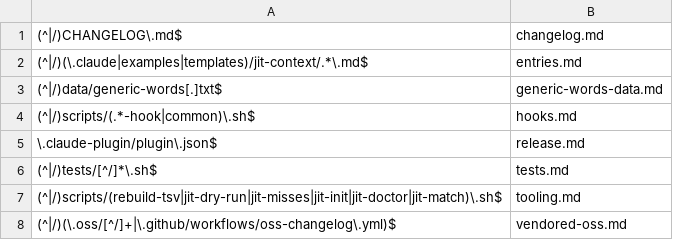
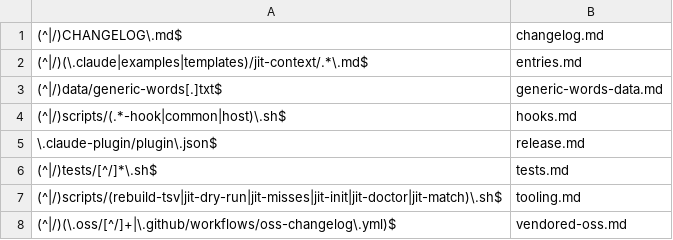
Before and after one commit to Digital-Process-Tools/claude-jit-context, a TSV file: .claude/jit-context/paths/00-manual/00-index.tsv, drawn as a sheet.

```diff
--- a/.claude/jit-context/paths/00-manual/00-index.tsv
+++ b/.claude/jit-context/paths/00-manual/00-index.tsv
@@ -3,3 +3,3 @@
 (^|/)data/generic-words[.]txt$	generic-words-data.md
-(^|/)scripts/(.*-hook|common)\.sh$	hooks.md
+(^|/)scripts/(.*-hook|common|host)\.sh$	hooks.md
 \.claude-plugin/plugin\.json$	release.md
```
Also changed, not shown: 6 other files.
